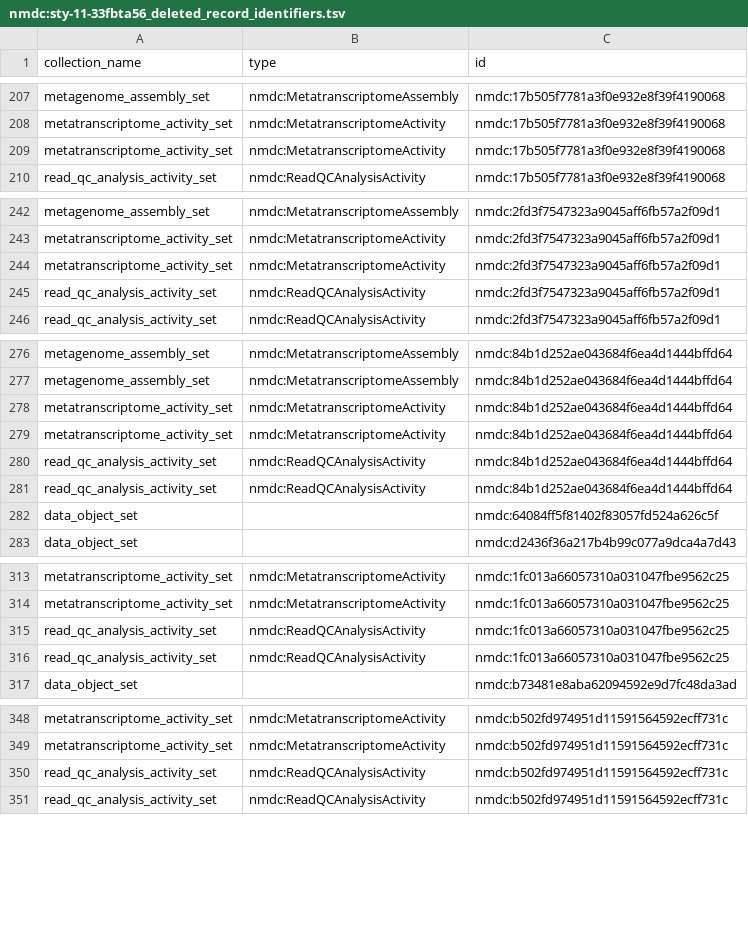
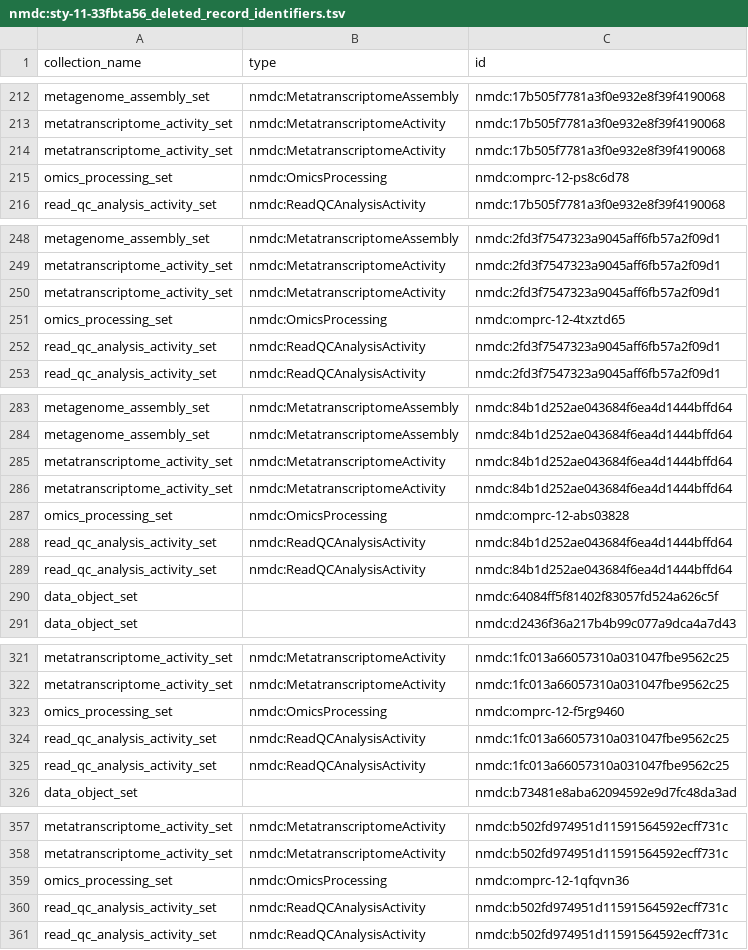
Before and after one commit to microbiomedata/nmdc-edge, a TSV file: nmdc_automation/re_iding/scripts/data/nmdc:sty-11-33fbta56/nmdc:sty-11-33fbta56_deleted_record_identifiers.tsv, drawn as a sheet; only a part is shown, gaps mark what is left out; the diff covers the shown part only.

```diff
--- a/nmdc_automation/re_iding/scripts/data/nmdc:sty-11-33fbta56/nmdc:sty-11-33fbta56_deleted_record_identifiers.tsv
+++ b/nmdc_automation/re_iding/scripts/data/nmdc:sty-11-33fbta56/nmdc:sty-11-33fbta56_deleted_record_identifiers.tsv
@@ -209,2 +214,3 @@ metatranscriptome_activity_set	nmdc:MetatranscriptomeActivity	nmdc:17b505f7781a3
 metatranscriptome_activity_set	nmdc:MetatranscriptomeActivity	nmdc:17b505f7781a3f0e932e8f39f4190068
+omics_processing_set	nmdc:OmicsProcessing	nmdc:omprc-12-ps8c6d78
 read_qc_analysis_activity_set	nmdc:ReadQCAnalysisActivity	nmdc:17b505f7781a3f0e932e8f39f4190068
@@ -244,2 +250,3 @@ metatranscriptome_activity_set	nmdc:MetatranscriptomeActivity	nmdc:2fd3f7547323a
 metatranscriptome_activity_set	nmdc:MetatranscriptomeActivity	nmdc:2fd3f7547323a9045aff6fb57a2f09d1
+omics_processing_set	nmdc:OmicsProcessing	nmdc:omprc-12-4txztd65
 read_qc_analysis_activity_set	nmdc:ReadQCAnalysisActivity	nmdc:2fd3f7547323a9045aff6fb57a2f09d1
@@ -279,2 +286,3 @@ metatranscriptome_activity_set	nmdc:MetatranscriptomeActivity	nmdc:84b1d252ae043
 metatranscriptome_activity_set	nmdc:MetatranscriptomeActivity	nmdc:84b1d252ae043684f6ea4d1444bffd64
+omics_processing_set	nmdc:OmicsProcessing	nmdc:omprc-12-abs03828
 read_qc_analysis_activity_set	nmdc:ReadQCAnalysisActivity	nmdc:84b1d252ae043684f6ea4d1444bffd64
@@ -314,2 +322,3 @@ metatranscriptome_activity_set	nmdc:MetatranscriptomeActivity	nmdc:1fc013a660573
 metatranscriptome_activity_set	nmdc:MetatranscriptomeActivity	nmdc:1fc013a66057310a031047fbe9562c25
+omics_processing_set	nmdc:OmicsProcessing	nmdc:omprc-12-f5rg9460
 read_qc_analysis_activity_set	nmdc:ReadQCAnalysisActivity	nmdc:1fc013a66057310a031047fbe9562c25
@@ -349,2 +358,3 @@ metatranscriptome_activity_set	nmdc:MetatranscriptomeActivity	nmdc:b502fd974951d
 metatranscriptome_activity_set	nmdc:MetatranscriptomeActivity	nmdc:b502fd974951d11591564592ecff731c
+omics_processing_set	nmdc:OmicsProcessing	nmdc:omprc-12-1qfqvn36
 read_qc_analysis_activity_set	nmdc:ReadQCAnalysisActivity	nmdc:b502fd974951d11591564592ecff731c
```
Also changed, not shown: 11 added rows elsewhere in this file, 2 other files.
